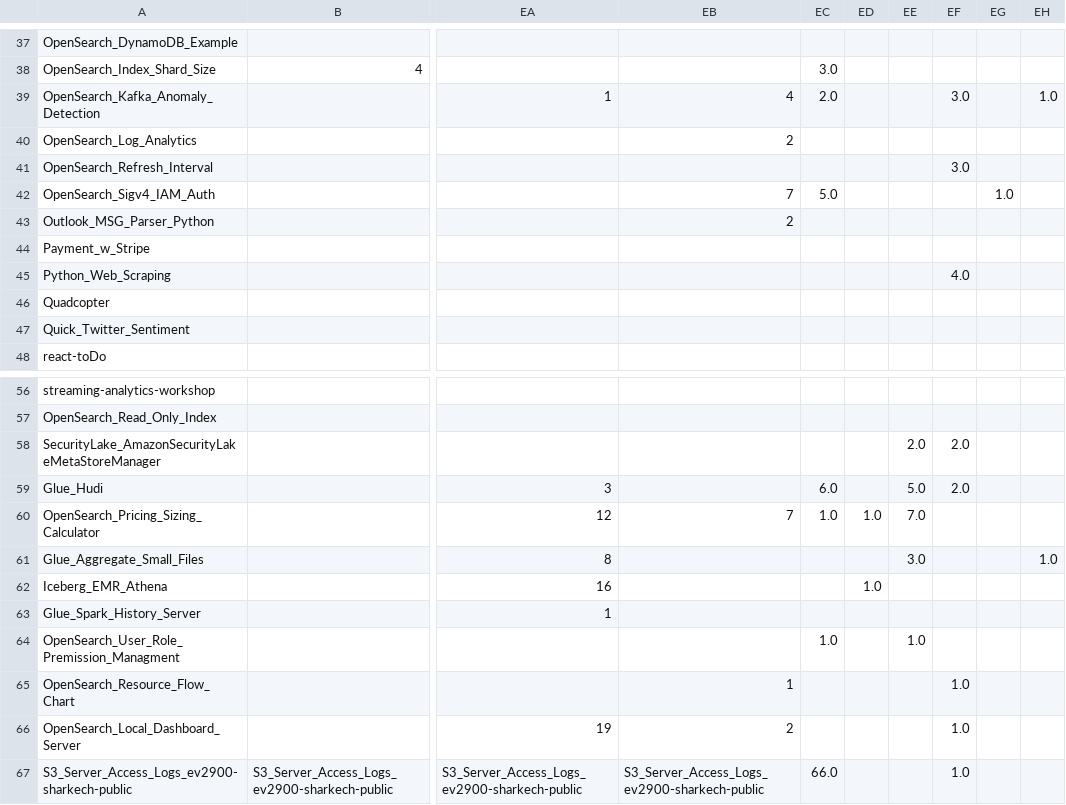
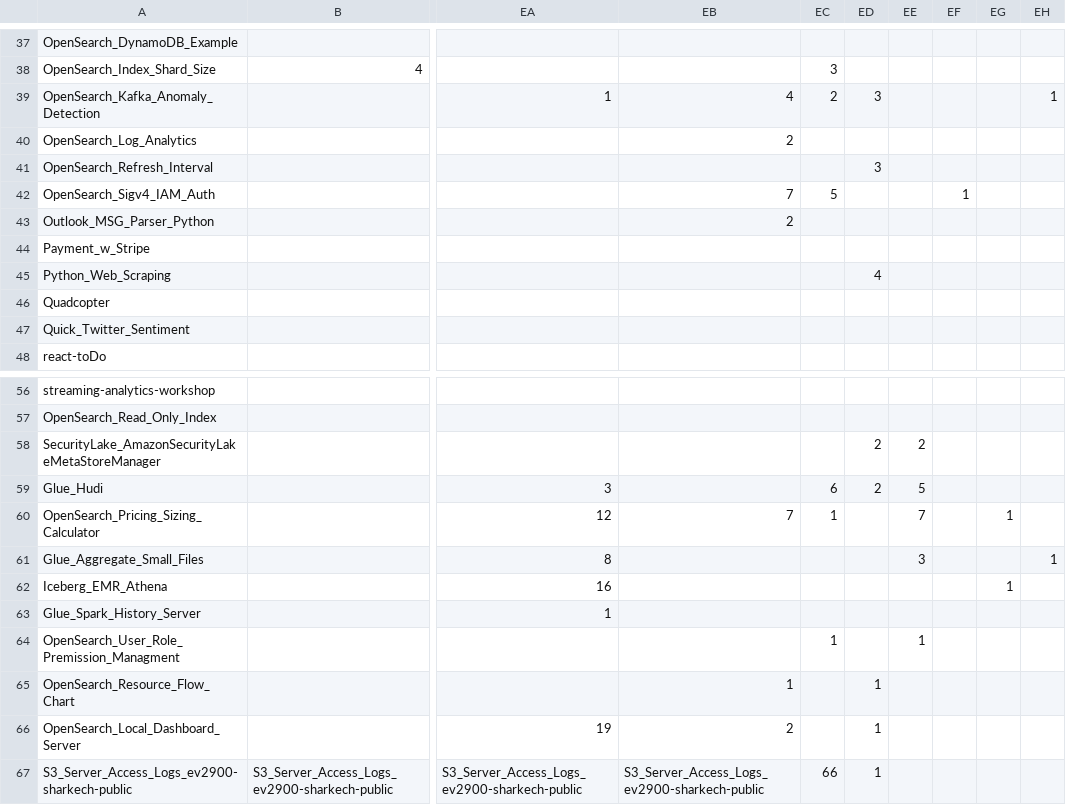
Before and after one commit to ev2900/GitHub_Insigths_History, a CSV file: Metric_Collection/Metric_Data/views.csv, drawn as a sheet; only a part is shown, gaps mark what is left out; the diff covers the shown part only; the diff names each change by its address in the sheet, - before the commit and + after, or states it on an @@ line.

```diff
--- a/Metric_Collection/Metric_Data/views.csv
+++ b/Metric_Collection/Metric_Data/views.csv
-EC38: 3.0
+EC38: 3
-EC39: 2.0
+EC39: 2
-ED39: (empty)
+ED39: 3
-EF39: 3.0
+EF39: (empty)
-EH39: 1.0
+EH39: 1
-ED41: (empty)
+ED41: 3
-EF41: 3.0
+EF41: (empty)
-EC42: 5.0
+EC42: 5
-EF42: (empty)
+EF42: 1
-EG42: 1.0
+EG42: (empty)
-ED45: (empty)
+ED45: 4
-EF45: 4.0
+EF45: (empty)
-ED58:ED59: (empty)
+ED58:ED59: 2
-EE58: 2.0
+EE58: 2
-EF58:EF59: 2.0
+EF58:EF59: (empty)
-EC59: 6.0
+EC59: 6
-EE59: 5.0
+EE59: 5
-EC60: 1.0
+EC60: 1
-ED60: 1.0
+ED60: (empty)
-EE60: 7.0
+EE60: 7
-EG60: (empty)
+EG60: 1
-EE61: 3.0
+EE61: 3
-EH61: 1.0
+EH61: 1
-ED62: 1.0
+ED62: (empty)
-EG62: (empty)
+EG62: 1
-EC64: 1.0
+EC64: 1
-EE64: 1.0
+EE64: 1
-ED65:ED67: (empty)
+ED65:ED67: 1
-EF65:EF67: 1.0
+EF65:EF67: (empty)
-EC67: 66.0
+EC67: 66
```
Also changed, not shown: 37 edited cells elsewhere in this file, Metric_Collection/Metric_Data/unique_visits.csv.
